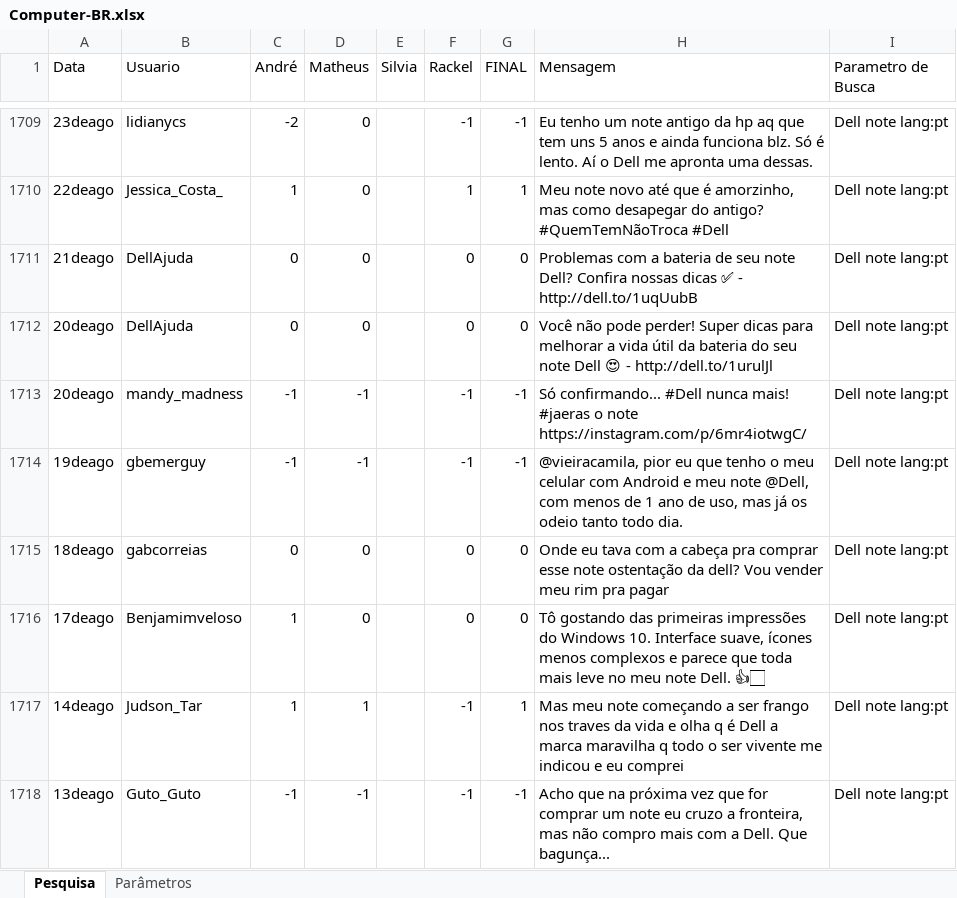
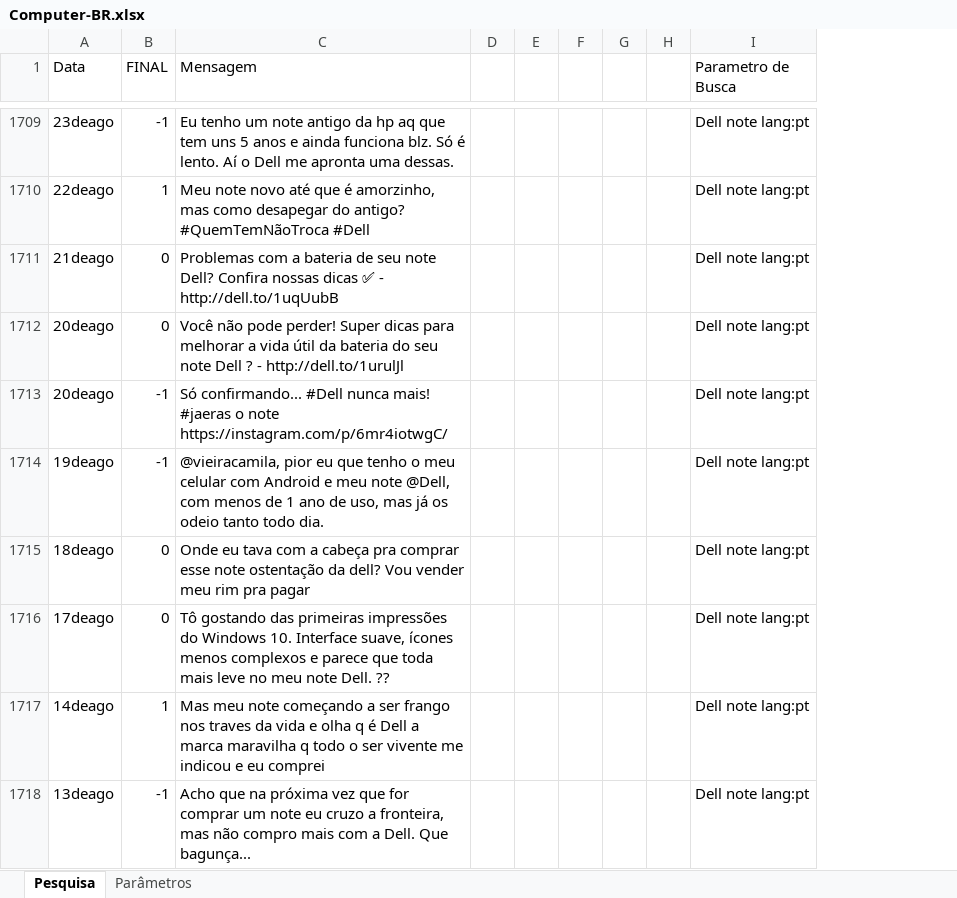
Before and after one commit to silviawmoraes/PLN, an Excel workbook: corpora/computer-br/Computer-BR.xlsx, sheet Pesquisa, drawn as a sheet; only a part is shown, gaps mark what is left out; values as stored, in another font and other column widths than the file's, no borders; charts and pictures not drawn; removed rows and columns are numbered as before the commit, all else as after; the diff covers the shown part only; the diff names each change by its address in the sheet, - before the commit and + after, or states it on an @@ line.

```diff
--- a/corpora/computer-br/Computer-BR.xlsx (sheet Pesquisa)
+++ b/corpora/computer-br/Computer-BR.xlsx (sheet Pesquisa)
-column B (Usuario), rows 1709-1718: lidianycs | Jessica_Costa_ | DellAjuda | DellAjuda | mandy_madness | gbemerguy | gabcorreias | Benjamimveloso | Judson_Tar | Guto_Guto
-column C (André), rows 1709-1718: -2 | 1 | 0 | 0 | -1 | -1 | 0 | 1 | 1 | -1
-column D (Matheus), rows 1709-1718: 0 | 0 | 0 | 0 | -1 | -1 | 0 | 0 | 1 | -1
-column E (Silvia), empty
-column F (Rackel), rows 1709-1718: -1 | 1 | 0 | 0 | -1 | -1 | 0 | 0 | -1 | -1
+column D, empty
+column E, empty
+column F, empty
+column G, empty
+column H, empty
-C1712 (Mensagem): …note Dell 😍 - http://dell.to/1urulJl
+C1712 (Mensagem): …note Dell ? - http://dell.to/1urulJl
-C1716 (Mensagem): …note Dell. 👍🏻
+C1716 (Mensagem): …note Dell. ??
```
Also changed, not shown: 82 edited cells elsewhere in this sheet, charts or pictures.
